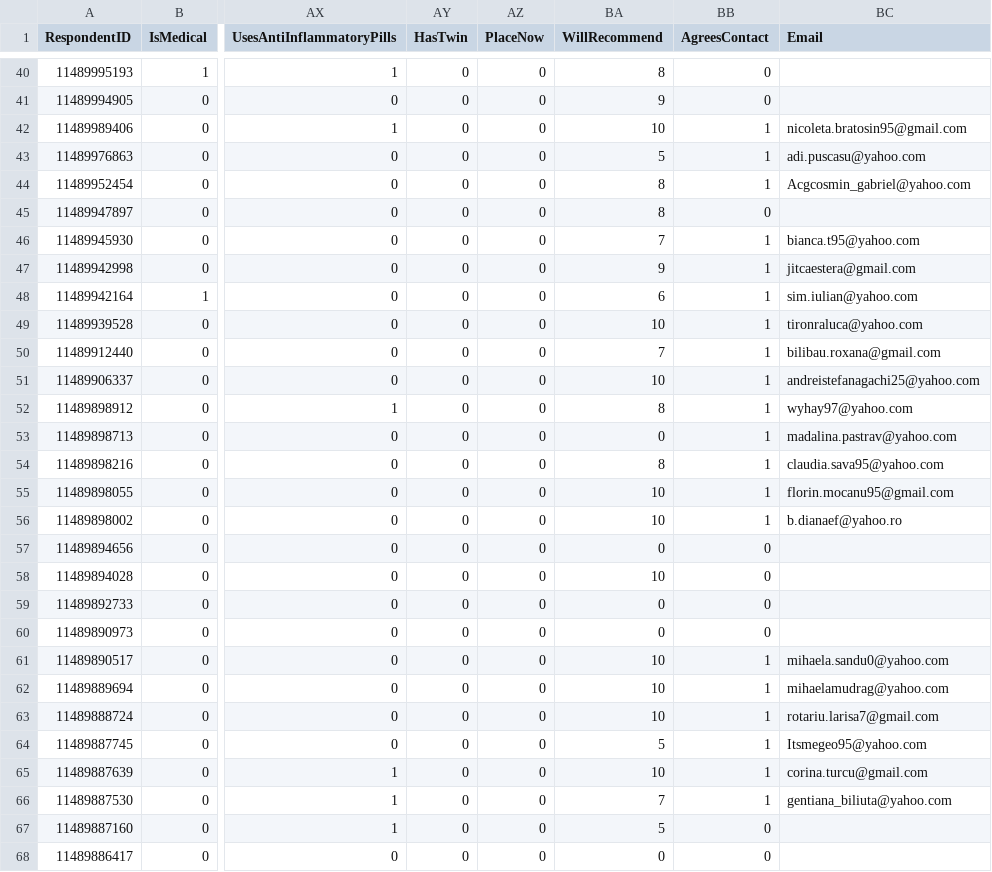
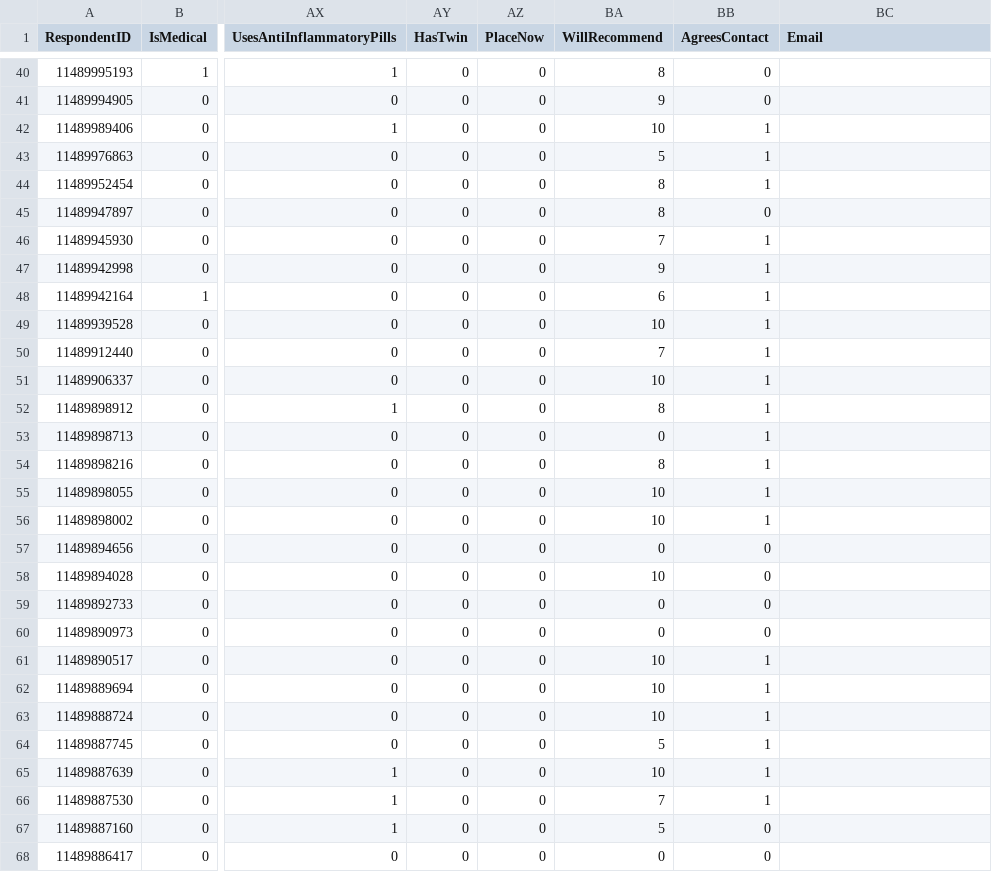
Before and after one commit to dcostea/CODVIDHACK, a CSV file: InfectionRiskAssessment/dataset-fk.csv, drawn as a sheet; only a part is shown, gaps mark what is left out; the diff covers the shown part only; the diff names each change by its address in the sheet, - before the commit and + after, or states it on an @@ line.

Commit message:
Add clean dataset.

```diff
--- a/InfectionRiskAssessment/dataset-fk.csv
+++ b/InfectionRiskAssessment/dataset-fk.csv
-BC42 (Email): nicoleta.bratosin95@gmail.com
+BC42 (Email): (empty)
-BC43 (Email): adi.puscasu@yahoo.com
+BC43 (Email): (empty)
-BC44 (Email): Acgcosmin_gabriel@yahoo.com
+BC44 (Email): (empty)
-BC46 (Email): bianca.t95@yahoo.com
+BC46 (Email): (empty)
-BC47 (Email): jitcaestera@gmail.com
+BC47 (Email): (empty)
-BC48 (Email): sim.iulian@yahoo.com
+BC48 (Email): (empty)
-BC49 (Email): tironraluca@yahoo.com
+BC49 (Email): (empty)
-BC50 (Email): bilibau.roxana@gmail.com
+BC50 (Email): (empty)
-BC51 (Email): andreistefanagachi25@yahoo.com
+BC51 (Email): (empty)
-BC52 (Email): wyhay97@yahoo.com
+BC52 (Email): (empty)
-BC53 (Email): madalina.pastrav@yahoo.com
+BC53 (Email): (empty)
-BC54 (Email): claudia.sava95@yahoo.com
+BC54 (Email): (empty)
-BC55 (Email): florin.mocanu95@gmail.com
+BC55 (Email): (empty)
-BC56 (Email): b.dianaef@yahoo.ro
+BC56 (Email): (empty)
-BC61 (Email): mihaela.sandu0@yahoo.com
+BC61 (Email): (empty)
-BC62 (Email): mihaelamudrag@yahoo.com
+BC62 (Email): (empty)
-BC63 (Email): rotariu.larisa7@gmail.com
+BC63 (Email): (empty)
-BC64 (Email): Itsmegeo95@yahoo.com
+BC64 (Email): (empty)
-BC65 (Email): corina.turcu@gmail.com
+BC65 (Email): (empty)
-BC66 (Email): gentiana_biliuta@yahoo.com
+BC66 (Email): (empty)
```
Also changed, not shown: 59 edited cells elsewhere in this file, 3 other files.
